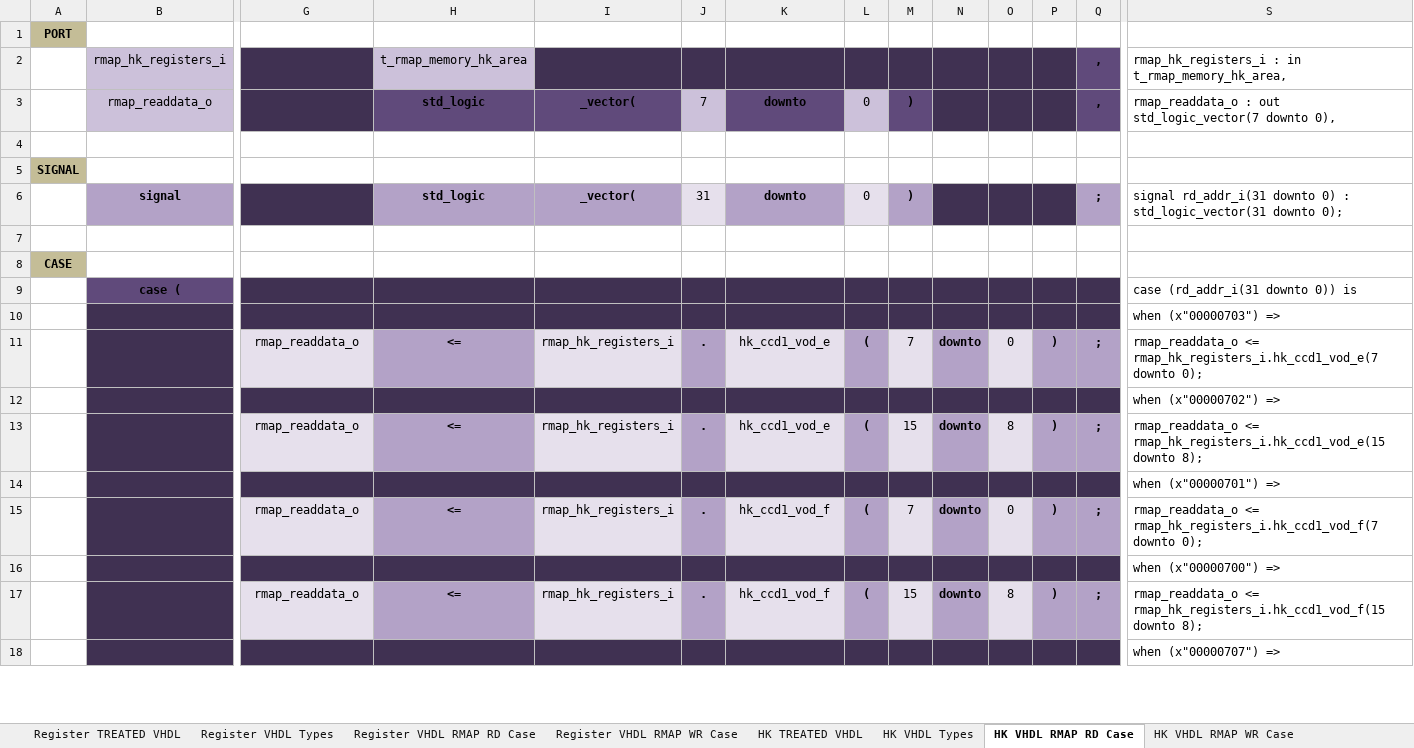
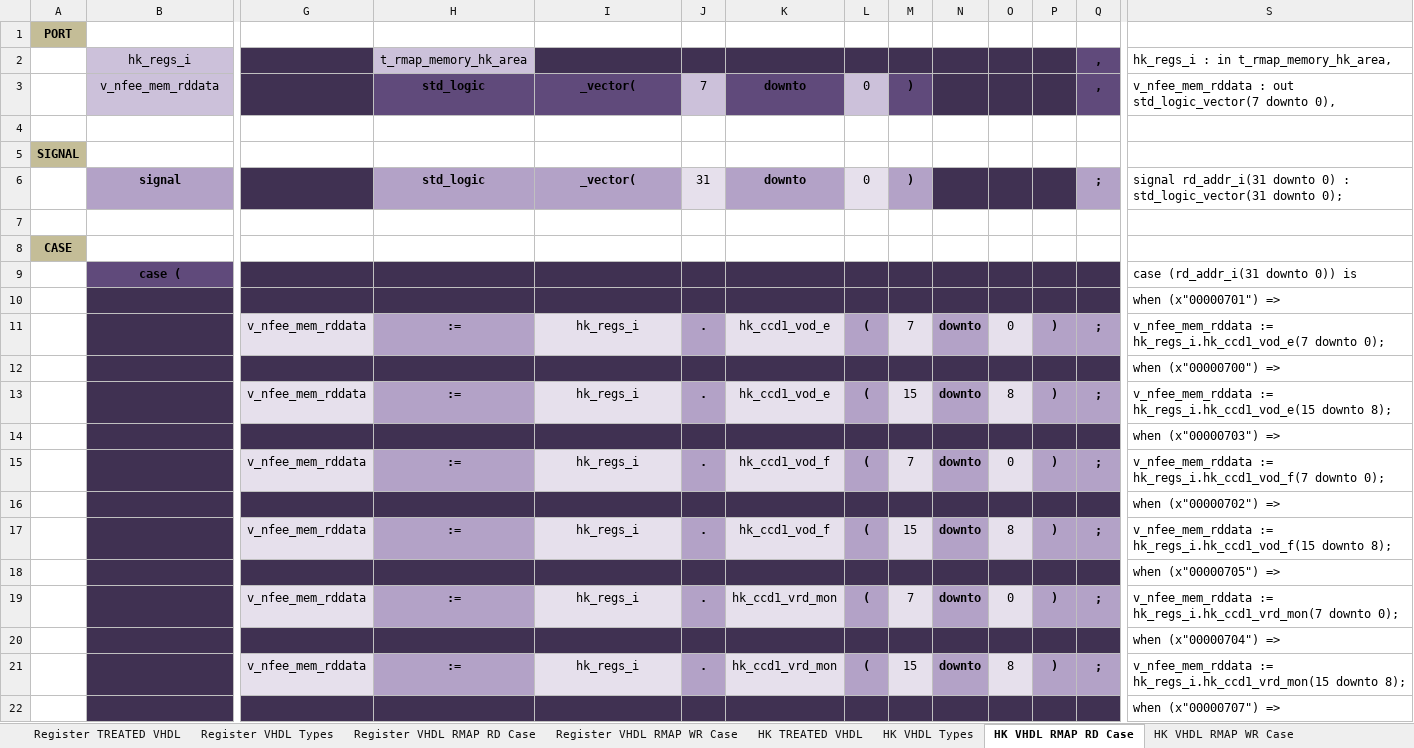
Before and after one commit to NSEE/SimuCam_Development_NFEE, an Excel workbook: FPGA_Developments/COM_Module_v1_5/References/NFEE_RMAP_Mem_VHDL_Big_Endian.xlsx, sheet HK VHDL RMAP RD Case, drawn as a sheet; only a part is shown, gaps mark what is left out; values as stored, in another font and other column widths than the file's, no borders; addresses are those after the commit; rows hold the shown columns only; the diff covers the shown part only; the diff names each change by its address in the sheet, - before the commit and + after, or states it on an @@ line.

```diff
--- a/FPGA_Developments/COM_Module_v1_5/References/NFEE_RMAP_Mem_VHDL_Big_Endian.xlsx (sheet HK VHDL RMAP RD Case)
+++ b/FPGA_Developments/COM_Module_v1_5/References/NFEE_RMAP_Mem_VHDL_Big_Endian.xlsx (sheet HK VHDL RMAP RD Case)
-B2: rmap_hk_registers_i
+B2: hk_regs_i
-S2: rmap_hk_registers_i : in t_rmap_memory_hk_area,
+S2: hk_regs_i : in t_rmap_memory_hk_area,
-B3: rmap_readdata_o
+B3: v_nfee_mem_rddata
-S3: rmap_readdata_o : out…
+S3: v_nfee_mem_rddata : out…
@@ row 14 moved to row 10: when ( @@
+row 11:  |  | v_nfee_mem_rddata | := | hk_regs_i | . | hk_ccd1_vod_e | ( | 7 | downto | 0 | ) | ; | v_nfee_mem_rddata := hk_regs_i.hk_ccd1_vod_e(7 downto 0);
@@ row 16 moved to row 12: when ( @@
+row 13:  |  | v_nfee_mem_rddata | := | hk_regs_i | . | hk_ccd1_vod_e | ( | 15 | downto | 8 | ) | ; | v_nfee_mem_rddata := hk_regs_i.hk_ccd1_vod_e(15 downto 8);
-G15: rmap_readdata_o
+G15: v_nfee_mem_rddata
-H15: <=
+H15: :=
-I15: rmap_hk_registers_i
+I15: hk_regs_i
-K15: hk_ccd1_vod_e
+K15: hk_ccd1_vod_f
-S15: rmap_readdata_o <= rmap_hk_registers_i.hk_ccd1_vod_e(7 downto 0);
+S15: v_nfee_mem_rddata := hk_regs_i.hk_ccd1_vod_f(7 downto 0);
-G17: rmap_readdata_o
+G17: v_nfee_mem_rddata
-H17: <=
+H17: :=
-I17: rmap_hk_registers_i
+I17: hk_regs_i
-K17: hk_ccd1_vod_e
+K17: hk_ccd1_vod_f
-S17: rmap_readdata_o <= rmap_hk_registers_i.hk_ccd1_vod_e(15 downto 8);
+S17: v_nfee_mem_rddata := hk_regs_i.hk_ccd1_vod_f(15 downto 8);
@@ row 22 moved to row 18: when ( @@
-G19: rmap_readdata_o
+G19: v_nfee_mem_rddata
-H19: <=
+H19: :=
-I19: rmap_hk_registers_i
+I19: hk_regs_i
-K19: hk_ccd1_vod_f
+K19: hk_ccd1_vrd_mon
-S19: rmap_readdata_o <= rmap_hk_registers_i.hk_ccd1_vod_f(7 downto 0);
+S19: v_nfee_mem_rddata := hk_regs_i.hk_ccd1_vrd_mon(7 downto 0);
@@ row 24 moved to row 20: when ( @@
-G21: rmap_readdata_o
+G21: v_nfee_mem_rddata
-H21: <=
+H21: :=
-I21: rmap_hk_registers_i
+I21: hk_regs_i
-K21: hk_ccd1_vod_f
+K21: hk_ccd1_vrd_mon
-S21: rmap_readdata_o <= rmap_hk_registers_i.hk_ccd1_vod_f(15 downto 8);
+S21: v_nfee_mem_rddata := hk_regs_i.hk_ccd1_vrd_mon(15 downto 8);
```
Also changed, not shown: 2 removed rows, 60 moved rows and 612 edited cells elsewhere in this sheet, sheet HK VHDL RMAP WR Case, sheet HK TREATED VHDL, formulas that keep their value, FPGA_Developments/COM_Module_v1_5/References/NFEE_RMAP_Mem_Map_Big_Endian.xlsx, 1 other file.
